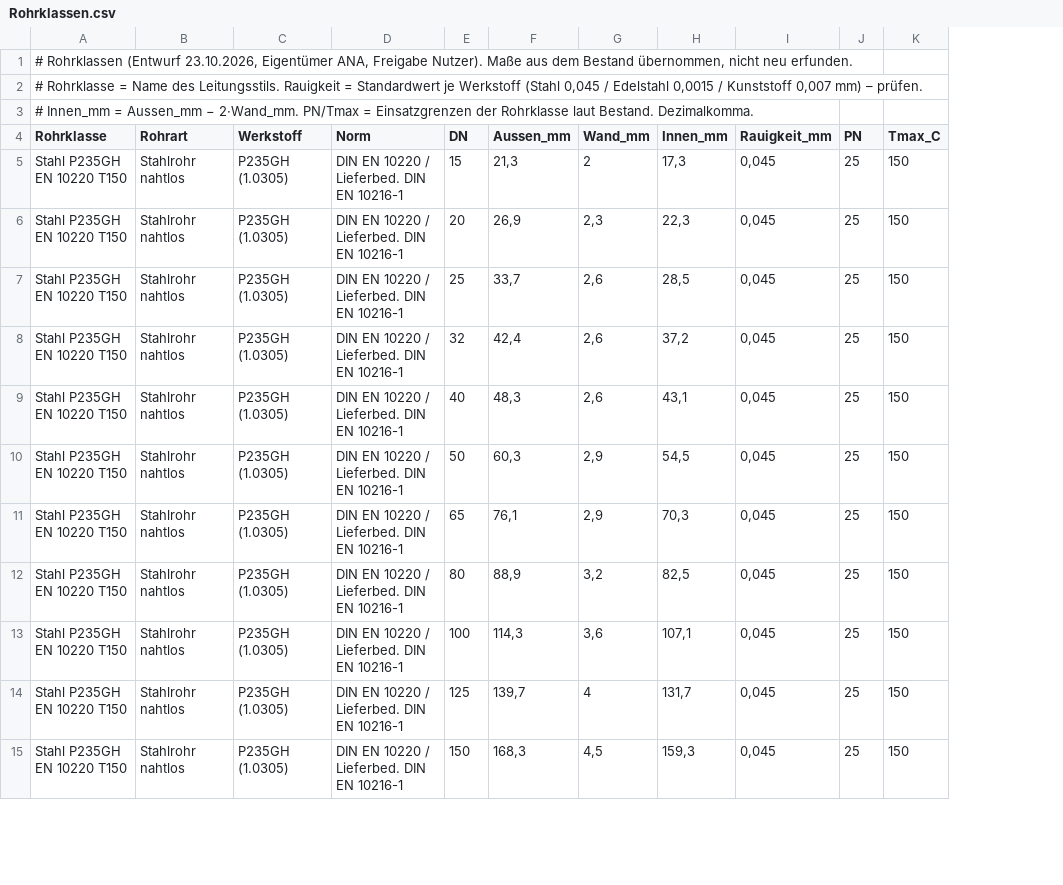
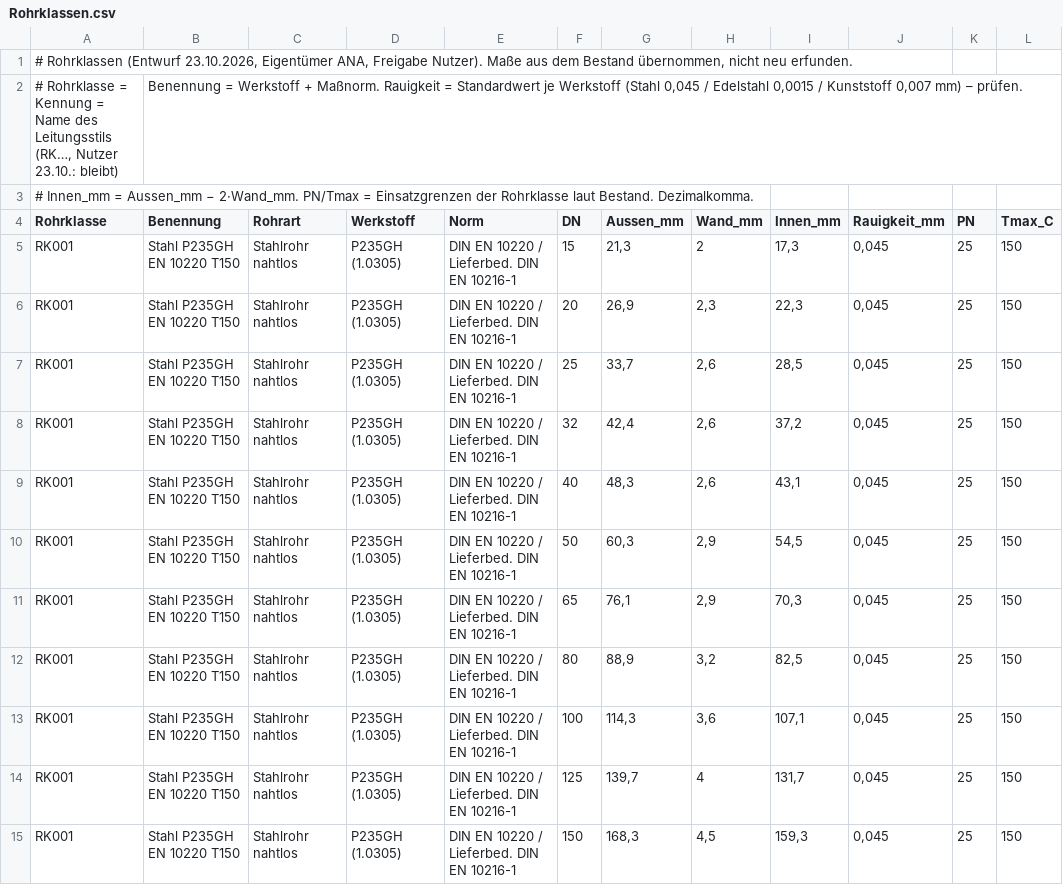
Before and after one commit to eichlers/CADStandardEichlerGmbH-Schema, a CSV file: Stammdaten/Rohrklassen.csv, drawn as a sheet; only a part is shown; addresses are those after the commit; the diff names each change by its address in the sheet, - before the commit and + after, or states it on an @@ line.

```diff
--- a/Stammdaten/Rohrklassen.csv
+++ b/Stammdaten/Rohrklassen.csv
+column A (Rohrklasse), rows 1-3: # Rohrklassen (Entwurf 23.10.2026, Eigentümer ANA, Freigabe Nutzer). Maße aus dem Bestand übernommen, nicht neu erfunden. | # Rohrklasse = Kennung = Name des Leitungsstils (RK…, Nutzer 23.10.: bleibt) | # Innen_mm = Aussen_mm − 2·Wand_mm. PN/Tmax = Einsatzgrenzen der Rohrklasse laut Bestand. Dezimalkomma.; rows 5-15: all RK001
-B1 (Benennung): # Rohrklassen (Entwurf 23.10.2026, Eigentümer ANA, Freigabe Nutzer). Maße aus dem Bestand übernommen, nicht neu erfunden.
+B1 (Benennung): (empty)
-B2 (Benennung): # Rohrklasse = Name des Leitungsstils. Rauigkeit =…
+B2 (Benennung): Benennung = Werkstoff + Maßnorm. Rauigkeit =…
-B3 (Benennung): # Innen_mm = Aussen_mm − 2·Wand_mm. PN/Tmax = Einsatzgrenzen der Rohrklasse laut Bestand. Dezimalkomma.
+B3 (Benennung): (empty)
-B4: Rohrklasse
+B4: Benennung
```
